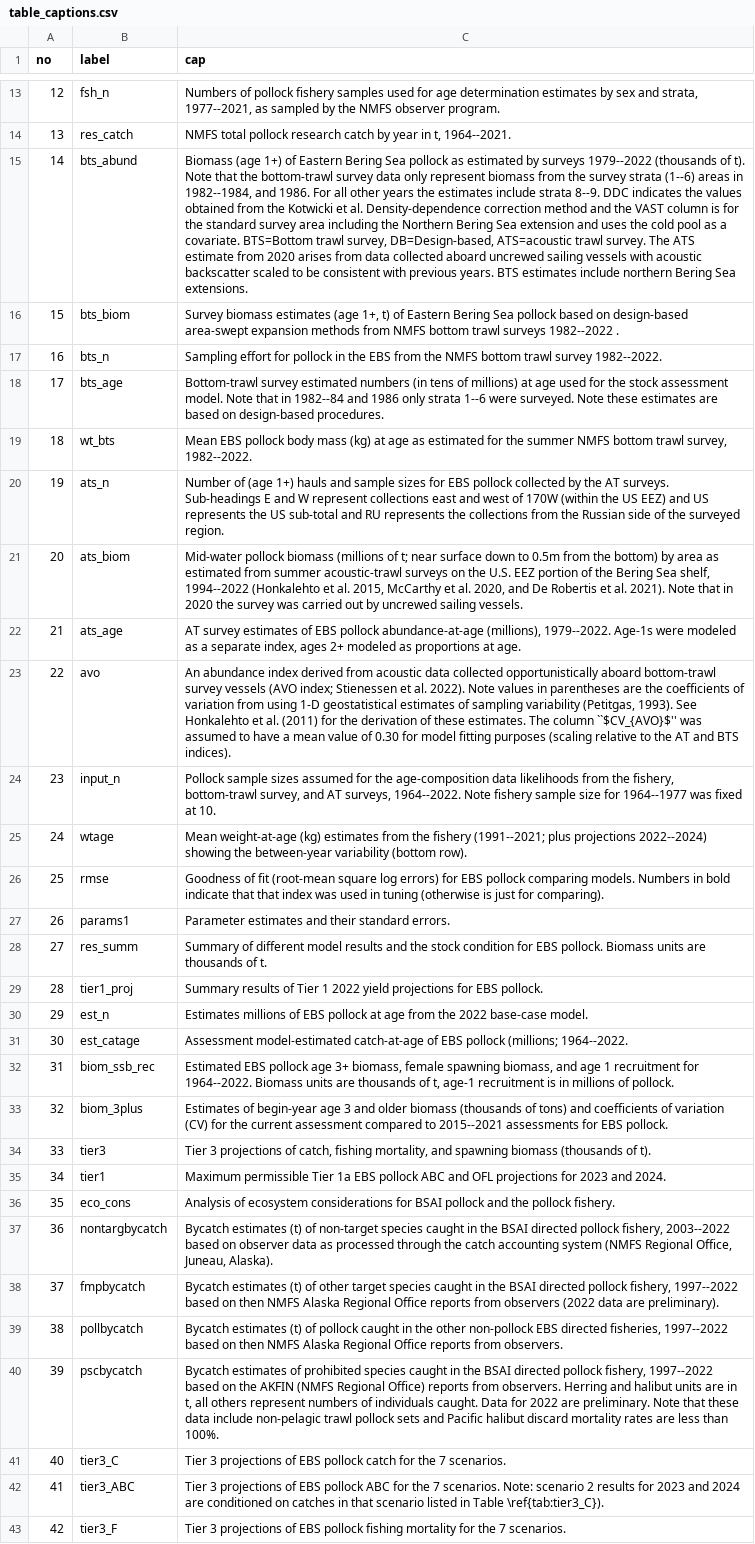
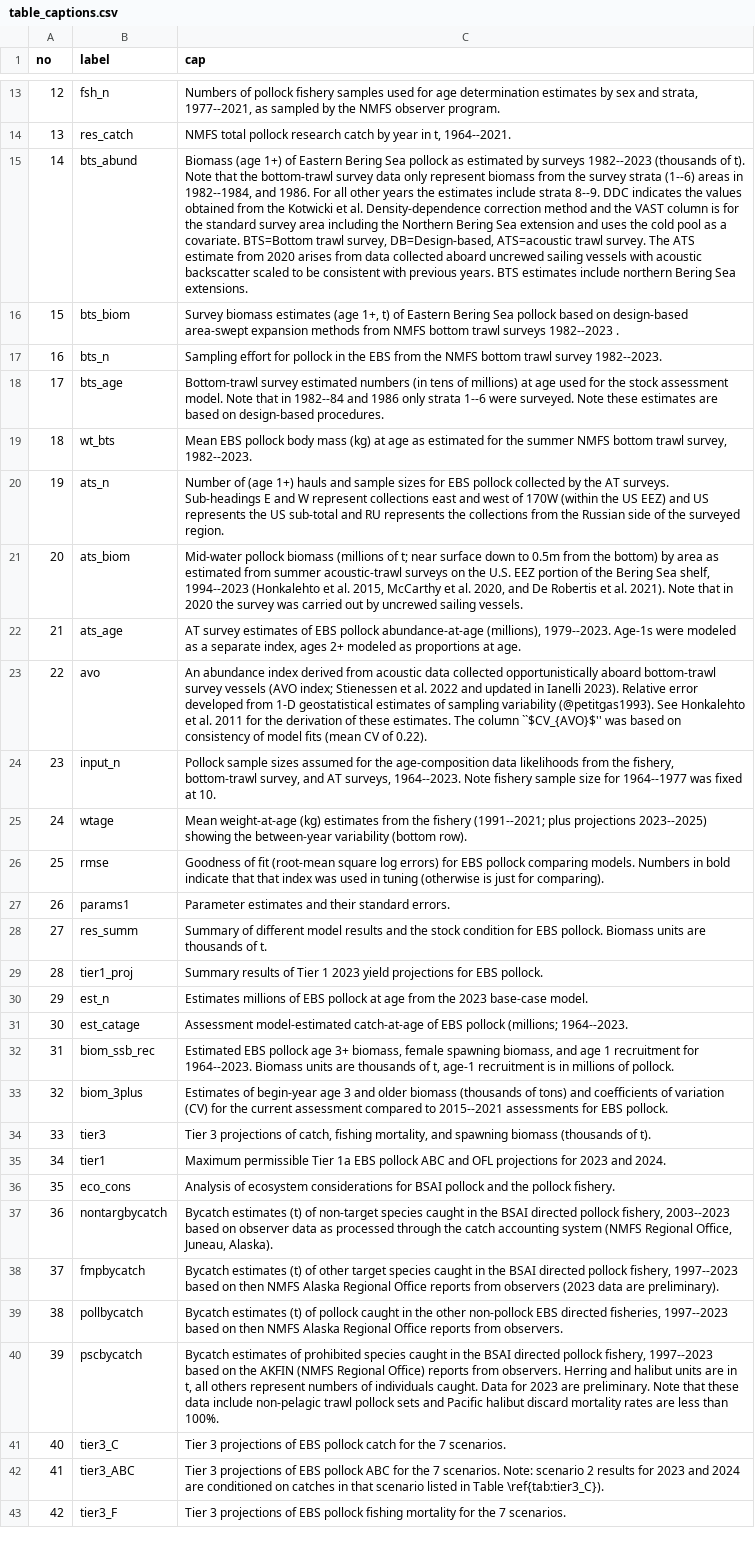
Before and after one commit to afsc-assessments/ebswp_2023, a CSV file: doc/data/table_captions.csv, drawn as a sheet; only a part is shown, gaps mark what is left out; the diff covers the shown part only; the diff names each change by its address in the sheet, - before the commit and + after, or states it on an @@ line.

```diff
--- a/doc/data/table_captions.csv
+++ b/doc/data/table_captions.csv
-C15 (cap): …by surveys 1979--2022 (thousands of…
+C15 (cap): …by surveys 1982--2023 (thousands of…
-C16 (cap): …trawl surveys 1982--2022 .
+C16 (cap): …trawl surveys 1982--2023 .
-C17 (cap): …trawl survey 1982--2022.
+C17 (cap): …trawl survey 1982--2023.
-C19 (cap): …trawl survey, 1982--2022.
+C19 (cap): …trawl survey, 1982--2023.
-C21 (cap): …Sea shelf, 1994--2022 (Honkalehto et…
+C21 (cap): …Sea shelf, 1994--2023 (Honkalehto et…
-C22 (cap): …abundance-at-age (millions), 1979--2022. Age-1s were…
+C22 (cap): …abundance-at-age (millions), 1979--2023. Age-1s were…
-C23 (cap): …et al. 2022). Note values in parentheses are the coefficients of variation from using 1-D geostatistical estimates of sampling variability (Petitgas, 1993). See Honkalehto et al. (2011) for the derivation of these estimates. The column ``$CV_{AVO}$'' was assumed to have a mean value of 0.30 for model fitting purposes (scaling relative to the AT and BTS indices).
+C23 (cap): …et al. 2022 and updated in Ianelli 2023). Relative error developed from 1-D geostatistical estimates of sampling variability (@petitgas1993). See Honkalehto et al. 2011 for the derivation of these estimates. The column ``$CV_{AVO}$'' was based on consistency of model fits (mean CV of 0.22).
-C24 (cap): …AT surveys, 1964--2022. Note fishery…
+C24 (cap): …AT surveys, 1964--2023. Note fishery…
-C25 (cap): …plus projections 2022--2024) showing the…
+C25 (cap): …plus projections 2023--2025) showing the…
-C29 (cap): …Tier 1 2022 yield projections…
+C29 (cap): …Tier 1 2023 yield projections…
-C30 (cap): …from the 2022 base-case model.
+C30 (cap): …from the 2023 base-case model.
-C31 (cap): …pollock (millions; 1964--2022.
+C31 (cap): …pollock (millions; 1964--2023.
-C32 (cap): …recruitment for 1964--2022. Biomass units…
+C32 (cap): …recruitment for 1964--2023. Biomass units…
-C37 (cap): …pollock fishery, 2003--2022 based on…
+C37 (cap): …pollock fishery, 2003--2023 based on…
-C38 (cap): …pollock fishery, 1997--2022 based on then NMFS Alaska Regional Office reports from observers (2022 data are…
+C38 (cap): …pollock fishery, 1997--2023 based on then NMFS Alaska Regional Office reports from observers (2023 data are…
-C39 (cap): …directed fisheries, 1997--2022 based on…
+C39 (cap): …directed fisheries, 1997--2023 based on…
-C40 (cap): …pollock fishery, 1997--2022 based on the AKFIN (NMFS Regional Office) reports from observers. Herring and halibut units are in t, all others represent numbers of individuals caught. Data for 2022 are preliminary.…
+C40 (cap): …pollock fishery, 1997--2023 based on the AKFIN (NMFS Regional Office) reports from observers. Herring and halibut units are in t, all others represent numbers of individuals caught. Data for 2023 are preliminary.…
```
Also changed, not shown: 5 edited cells elsewhere in this file, doc/data/fig_captions.csv, 51 other files.
